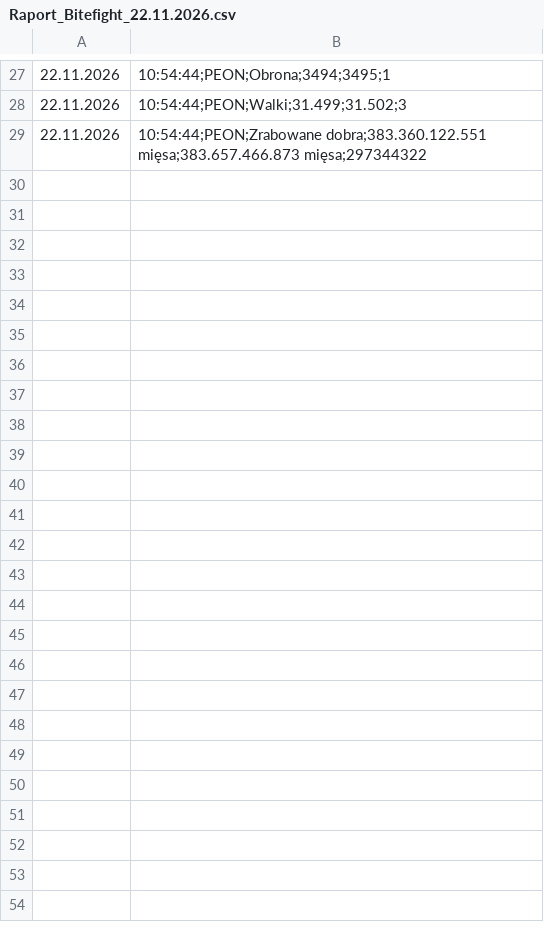
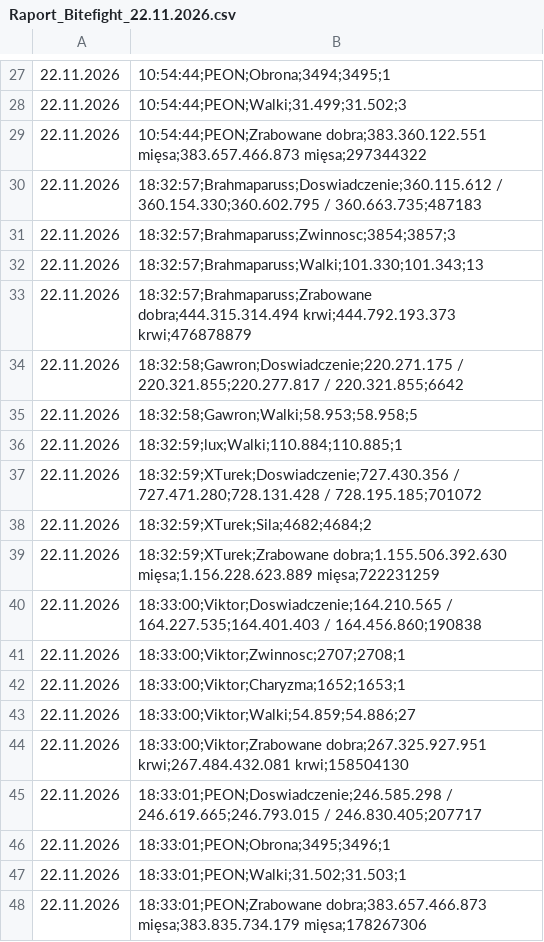
Before and after one commit to statystyki-bf/SledzikBitefight, a CSV file: Raport_Bitefight_22.11.2026.csv, drawn as a sheet; only a part is shown, gaps mark what is left out; the diff names each change by its address in the sheet, - before the commit and + after, or states it on an @@ line.

```diff
--- a/Raport_Bitefight_22.11.2026.csv
+++ b/Raport_Bitefight_22.11.2026.csv
+row 30: 22.11.2026 | 18:32:57;Brahmaparuss;Doswiadczenie;360.115.612 / 360.154.330;360.602.795 / 360.663.735;487183
+row 31: 22.11.2026 | 18:32:57;Brahmaparuss;Zwinnosc;3854;3857;3
+row 32: 22.11.2026 | 18:32:57;Brahmaparuss;Walki;101.330;101.343;13
+row 33: 22.11.2026 | 18:32:57;Brahmaparuss;Zrabowane dobra;444.315.314.494 krwi;444.792.193.373 krwi;476878879
+row 34: 22.11.2026 | 18:32:58;Gawron;Doswiadczenie;220.271.175 / 220.321.855;220.277.817 / 220.321.855;6642
+row 35: 22.11.2026 | 18:32:58;Gawron;Walki;58.953;58.958;5
+row 36: 22.11.2026 | 18:32:59;lux;Walki;110.884;110.885;1
+row 37: 22.11.2026 | 18:32:59;XTurek;Doswiadczenie;727.430.356 / 727.471.280;728.131.428 / 728.195.185;701072
+row 38: 22.11.2026 | 18:32:59;XTurek;Sila;4682;4684;2
+row 39: 22.11.2026 | 18:32:59;XTurek;Zrabowane dobra;1.155.506.392.630 mięsa;1.156.228.623.889 mięsa;722231259
+row 40: 22.11.2026 | 18:33:00;Viktor;Doswiadczenie;164.210.565 / 164.227.535;164.401.403 / 164.456.860;190838
+row 41: 22.11.2026 | 18:33:00;Viktor;Zwinnosc;2707;2708;1
+row 42: 22.11.2026 | 18:33:00;Viktor;Charyzma;1652;1653;1
+row 43: 22.11.2026 | 18:33:00;Viktor;Walki;54.859;54.886;27
+row 44: 22.11.2026 | 18:33:00;Viktor;Zrabowane dobra;267.325.927.951 krwi;267.484.432.081 krwi;158504130
+row 45: 22.11.2026 | 18:33:01;PEON;Doswiadczenie;246.585.298 / 246.619.665;246.793.015 / 246.830.405;207717
+row 46: 22.11.2026 | 18:33:01;PEON;Obrona;3495;3496;1
+row 47: 22.11.2026 | 18:33:01;PEON;Walki;31.502;31.503;1
+row 48: 22.11.2026 | 18:33:01;PEON;Zrabowane dobra;383.657.466.873 mięsa;383.835.734.179 mięsa;178267306
```
Also changed, not shown: 1 other file.
